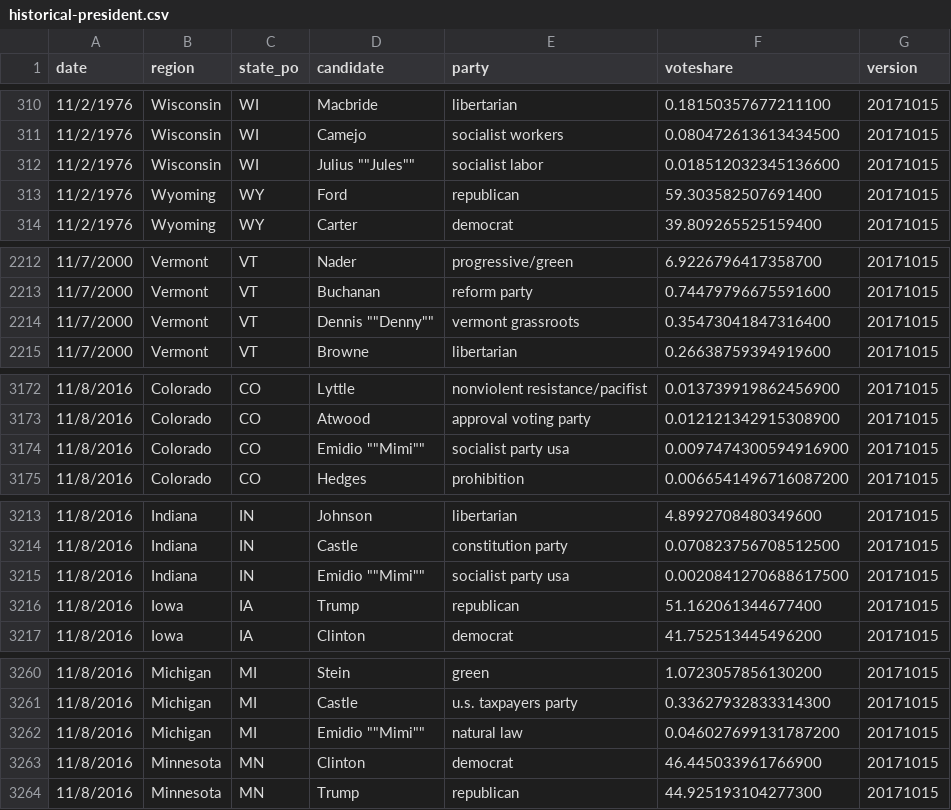
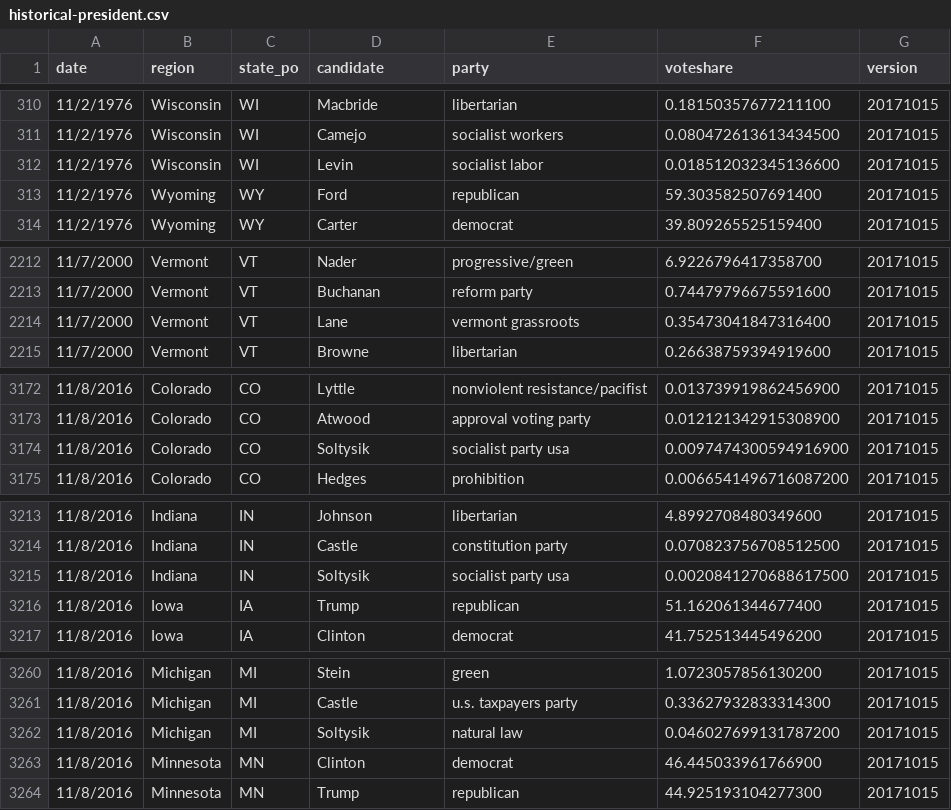
Before and after one commit to jacksonjude/USA-Election-Map, a CSV file: csv-sources/historical-president.csv, drawn as a sheet; only a part is shown, gaps mark what is left out; the diff covers the shown part only.

Commit message:
Fixed nicknames for minor candidates in past elections data; Including original MIT/Harvard data csv

```diff
--- a/csv-sources/historical-president.csv
+++ b/csv-sources/historical-president.csv
@@ -311,3 +311,3 @@ date,region,state_po,candidate,party,voteshare,version
 11/2/1976,Wisconsin,WI,Camejo,socialist workers,0.080472613613434500,20171015
-11/2/1976,Wisconsin,WI,"Julius """"Jules""""",socialist labor,0.018512032345136600,20171015
+11/2/1976,Wisconsin,WI,Levin,socialist labor,0.018512032345136600,20171015
 11/2/1976,Wyoming,WY,Ford,republican,59.303582507691400,20171015
@@ -2213,3 +2213,3 @@ date,region,state_po,candidate,party,voteshare,version
 11/7/2000,Vermont,VT,Buchanan,reform party,0.74479796675591600,20171015
-11/7/2000,Vermont,VT,"Dennis """"Denny""""",vermont grassroots,0.35473041847316400,20171015
+11/7/2000,Vermont,VT,Lane,vermont grassroots,0.35473041847316400,20171015
 11/7/2000,Vermont,VT,Browne,libertarian,0.26638759394919600,20171015
@@ -3173,3 +3173,3 @@ date,region,state_po,candidate,party,voteshare,version
 11/8/2016,Colorado,CO,Atwood,approval voting party,0.012121342915308900,20171015
-11/8/2016,Colorado,CO,"Emidio """"Mimi""""",socialist party usa,0.0097474300594916900,20171015
+11/8/2016,Colorado,CO,Soltysik,socialist party usa,0.0097474300594916900,20171015
 11/8/2016,Colorado,CO,Hedges,prohibition,0.0066541496716087200,20171015
@@ -3214,3 +3214,3 @@ date,region,state_po,candidate,party,voteshare,version
 11/8/2016,Indiana,IN,Castle,constitution party,0.070823756708512500,20171015
-11/8/2016,Indiana,IN,"Emidio """"Mimi""""",socialist party usa,0.0020841270688617500,20171015
+11/8/2016,Indiana,IN,Soltysik,socialist party usa,0.0020841270688617500,20171015
 11/8/2016,Iowa,IA,Trump,republican,51.162061344677400,20171015
@@ -3261,3 +3261,3 @@ date,region,state_po,candidate,party,voteshare,version
 11/8/2016,Michigan,MI,Castle,u.s. taxpayers party,0.33627932833314300,20171015
-11/8/2016,Michigan,MI,"Emidio """"Mimi""""",natural law,0.046027699131787200,20171015
+11/8/2016,Michigan,MI,Soltysik,natural law,0.046027699131787200,20171015
 11/8/2016,Minnesota,MN,Clinton,democrat,46.445033961766900,20171015
```
Also changed, not shown: 10 edited cells elsewhere in this file, 2 other files.
